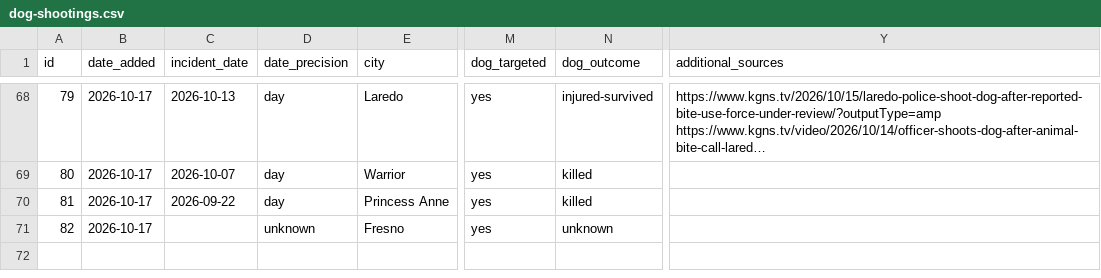
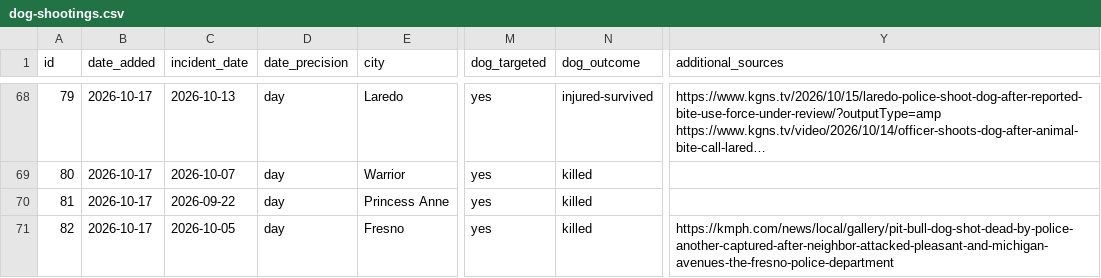
Before and after one commit to jnixy/website, a CSV file: datasets/dog-shootings.csv, drawn as a sheet; only a part is shown, gaps mark what is left out; long unchanged cells end in …; the diff names each change by its address in the sheet, - before the commit and + after, or states it on an @@ line.

```diff
--- a/datasets/dog-shootings.csv
+++ b/datasets/dog-shootings.csv
-C71 (incident_date): (empty)
+C71 (incident_date): 2026-10-05
-D71 (date_precision): unknown
+D71 (date_precision): day
-N71 (dog_outcome): unknown
+N71 (dog_outcome): killed
-Y71 (additional_sources): (empty)
+Y71 (additional_sources): https://kmph.com/news/local/gallery/pit-bull-dog-shot-dead-by-police-another-captured-after-neighbor-attacked-pleasant-and-michigan-avenues-the-fresno-police-department
```
Also changed, not shown: static/data/dog-shootings.csv, 1 other file.
